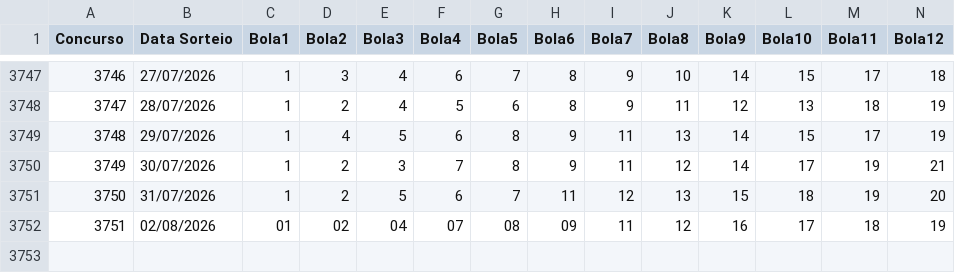
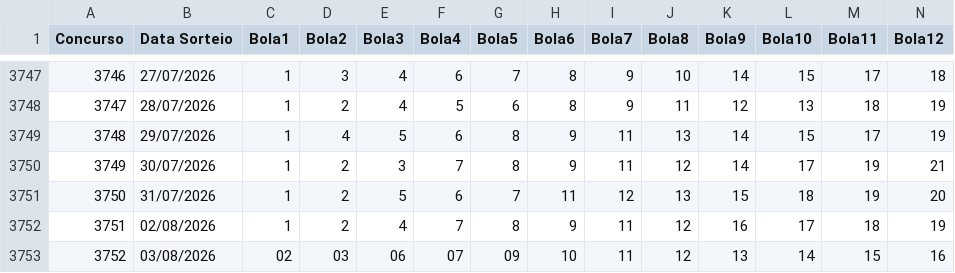
Before and after one commit to aretw0/loterias-caixa-db, a CSV file: data/lotofacil.csv, drawn as a sheet; only a part is shown, gaps mark what is left out; rows hold the shown columns only; the diff names each change by its address in the sheet, - before the commit and + after, or states it on an @@ line.

```diff
--- a/data/lotofacil.csv
+++ b/data/lotofacil.csv
-C3752 (Bola1): 01
+C3752 (Bola1): 1
-D3752 (Bola2): 02
+D3752 (Bola2): 2
-E3752 (Bola3): 04
+E3752 (Bola3): 4
-F3752 (Bola4): 07
+F3752 (Bola4): 7
-G3752 (Bola5): 08
+G3752 (Bola5): 8
-H3752 (Bola6): 09
+H3752 (Bola6): 9
+row 3753: 3752 | 03/08/2026 | 02 | 03 | 06 | 07 | 09 | 10 | 11 | 12 | 13 | 14 | 15 | 16
```
Also changed, not shown: data/quina.csv.
